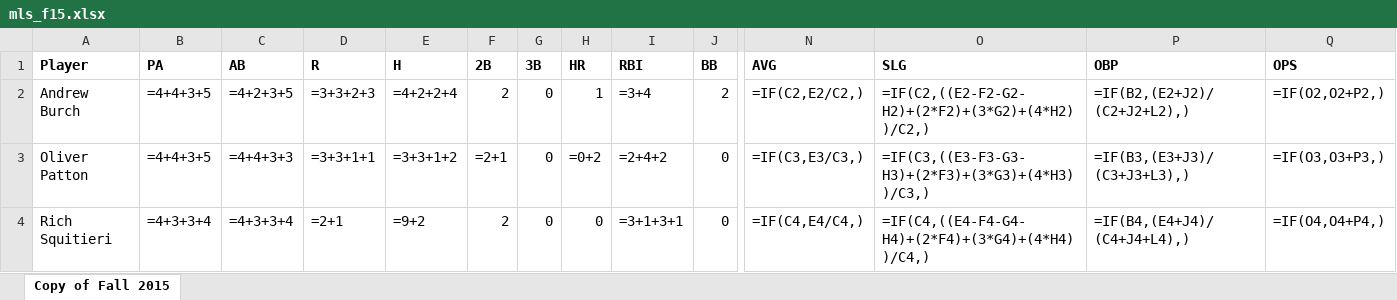
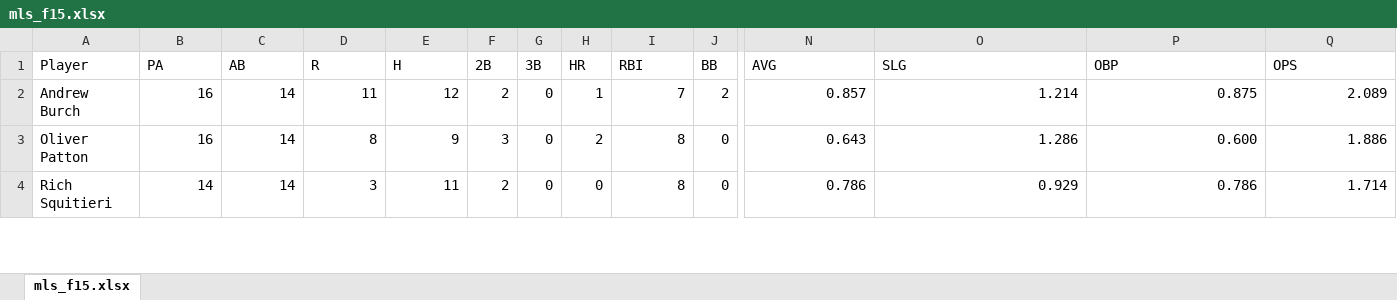
Before and after one commit to Amorymeltzer/mls, an Excel workbook: mls_f15.xlsx, sheet mls_f15.xlsx, drawn as a sheet; only a part is shown, gaps mark what is left out; values as stored, in another font and other column widths than the file's, no borders; formulas are shown in place of their values; charts and pictures not drawn; the diff covers the shown part only; the diff names each change by its address in the sheet, - before the commit and + after, or states it on an @@ line.

```diff
--- a/mls_f15.xlsx (sheet mls_f15.xlsx)
+++ b/mls_f15.xlsx (sheet mls_f15.xlsx)
-sheet tab: Copy of Fall 2015
+sheet tab: mls_f15.xlsx
-A1:J1 bold: on
+A1:J1 bold: off
-N1:Q1 bold: on
+N1:Q1 bold: off
-B2:B3 (PA): =4+4+3+5
+B2:B3 (PA): 16
-C2 (AB): =4+2+3+5
+C2 (AB): 14
-D2 (R): =3+3+2+3
+D2 (R): 11
-E2 (H): =4+2+2+4
+E2 (H): 12
-I2 (RBI): =3+4
+I2 (RBI): 7
-N2 (AVG): =IF(C2,E2/C2,)
+N2 (AVG): 0.857
-O2 (SLG): =IF(C2,((E2-F2-G2-H2)+(2*F2)+(3*G2)+(4*H2))/C2,)
+O2 (SLG): 1.214
-P2 (OBP): =IF(B2,(E2+J2)/(C2+J2+L2),)
+P2 (OBP): 0.875
-Q2 (OPS): =IF(O2,O2+P2,)
+Q2 (OPS): 2.089
-C3 (AB): =4+4+3+3
+C3 (AB): 14
-D3 (R): =3+3+1+1
+D3 (R): 8
-E3 (H): =3+3+1+2
+E3 (H): 9
-F3 (2B): =2+1
+F3 (2B): 3
-H3 (HR): =0+2
+H3 (HR): 2
-I3 (RBI): =2+4+2
+I3 (RBI): 8
-N3 (AVG): =IF(C3,E3/C3,)
+N3 (AVG): 0.643
-O3 (SLG): =IF(C3,((E3-F3-G3-H3)+(2*F3)+(3*G3)+(4*H3))/C3,)
+O3 (SLG): 1.286
-P3 (OBP): =IF(B3,(E3+J3)/(C3+J3+L3),)
+P3 (OBP): 0.600
-Q3 (OPS): =IF(O3,O3+P3,)
+Q3 (OPS): 1.886
-B4 (PA): =4+3+3+4
+B4 (PA): 14
-C4 (AB): =4+3+3+4
+C4 (AB): 14
-D4 (R): =2+1
+D4 (R): 3
-E4 (H): =9+2
+E4 (H): 11
-I4 (RBI): =3+1+3+1
+I4 (RBI): 8
-N4 (AVG): =IF(C4,E4/C4,)
+N4 (AVG): 0.786
-O4 (SLG): =IF(C4,((E4-F4-G4-H4)+(2*F4)+(3*G4)+(4*H4))/C4,)
+O4 (SLG): 0.929
-P4 (OBP): =IF(B4,(E4+J4)/(C4+J4+L4),)
+P4 (OBP): 0.786
-Q4 (OPS): =IF(O4,O4+P4,)
+Q4 (OPS): 1.714
```
Also changed, not shown: 122 edited cells and cell formats elsewhere in this sheet, charts or pictures, archive/mls_tf15.xlsx, 1 other file.
